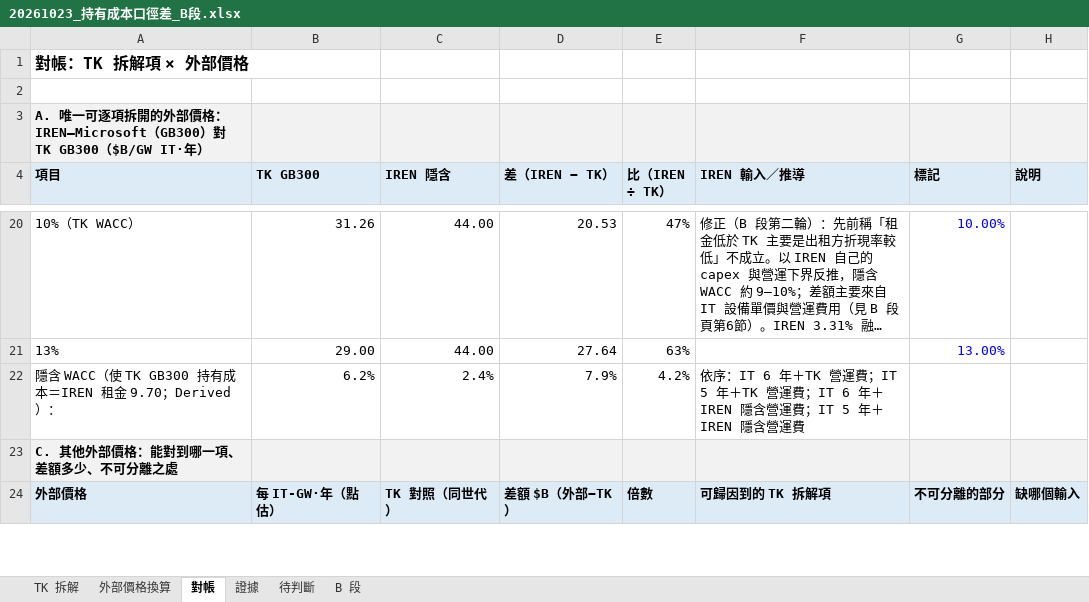
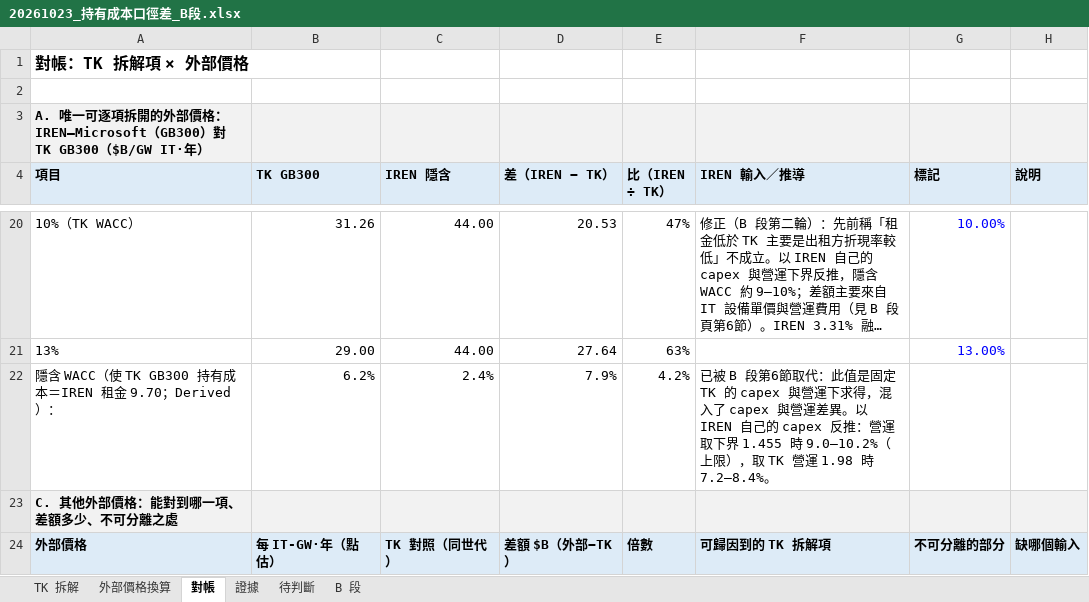
Before and after one commit to YinchenChang/Tokenomics, an Excel workbook: docs/evidence/20261023_持有成本口徑差_B段/20261023_持有成本口徑差_B段.xlsx, sheet 對帳, drawn as a sheet; only a part is shown, gaps mark what is left out; long unchanged cells end in …; values as stored, in another font and other column widths than the file's, no borders; the diff names each change by its address in the sheet, - before the commit and + after, or states it on an @@ line.

```diff
--- a/docs/evidence/20261023_持有成本口徑差_B段/20261023_持有成本口徑差_B段.xlsx (sheet 對帳)
+++ b/docs/evidence/20261023_持有成本口徑差_B段/20261023_持有成本口徑差_B段.xlsx (sheet 對帳)
-F22 (IREN 輸入／推導): 依序：IT 6 年＋TK 營運費；IT 5 年＋TK 營運費；IT 6 年＋IREN 隱含營運費；IT 5 年＋IREN 隱含營運費
+F22 (IREN 輸入／推導): 已被 B 段第6節取代：此值是固定 TK 的 capex 與營運下求得，混入了 capex 與營運差異。以 IREN 自己的 capex 反推：營運取下界 1.455 時 9.0–10.2%（上限），取 TK 營運 1.98 時 7.2–8.4%。
```
Also changed, not shown: sheet B 段, sheet 待判斷, 3 other files.
